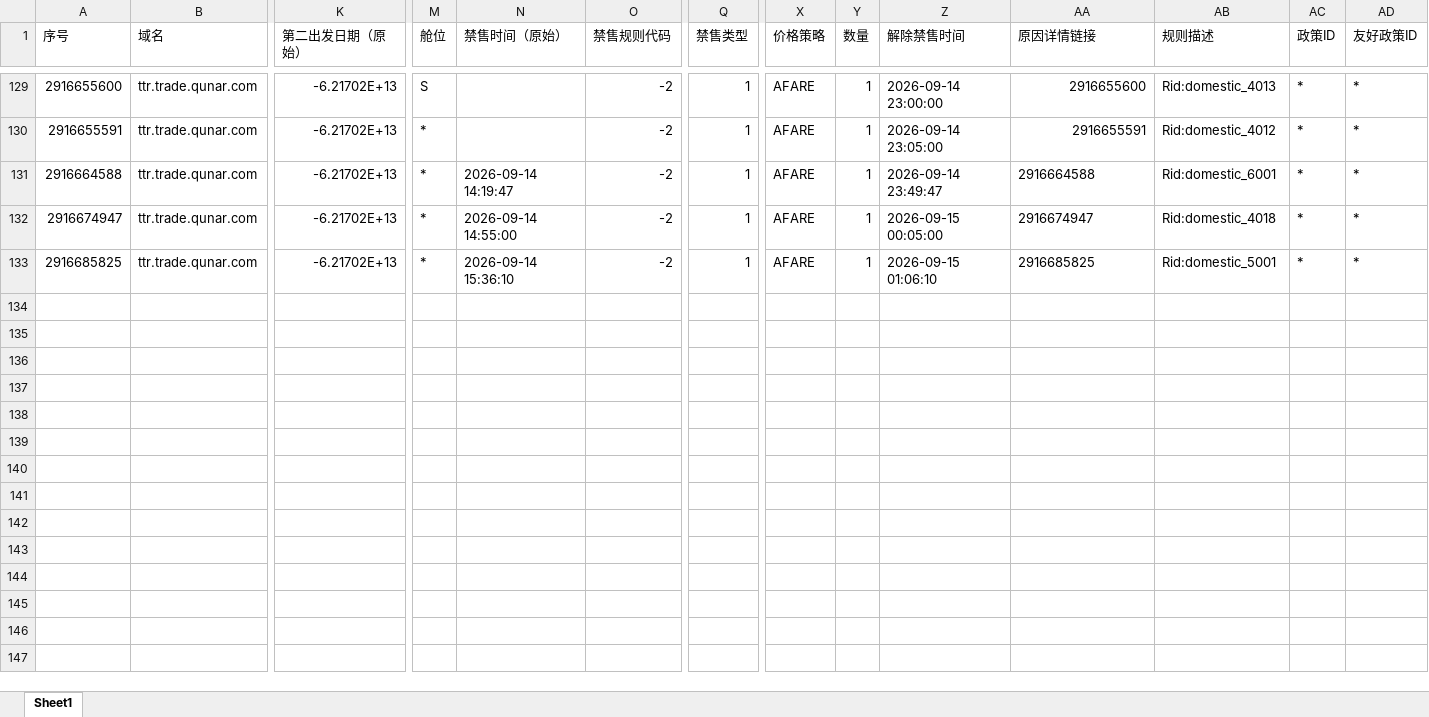
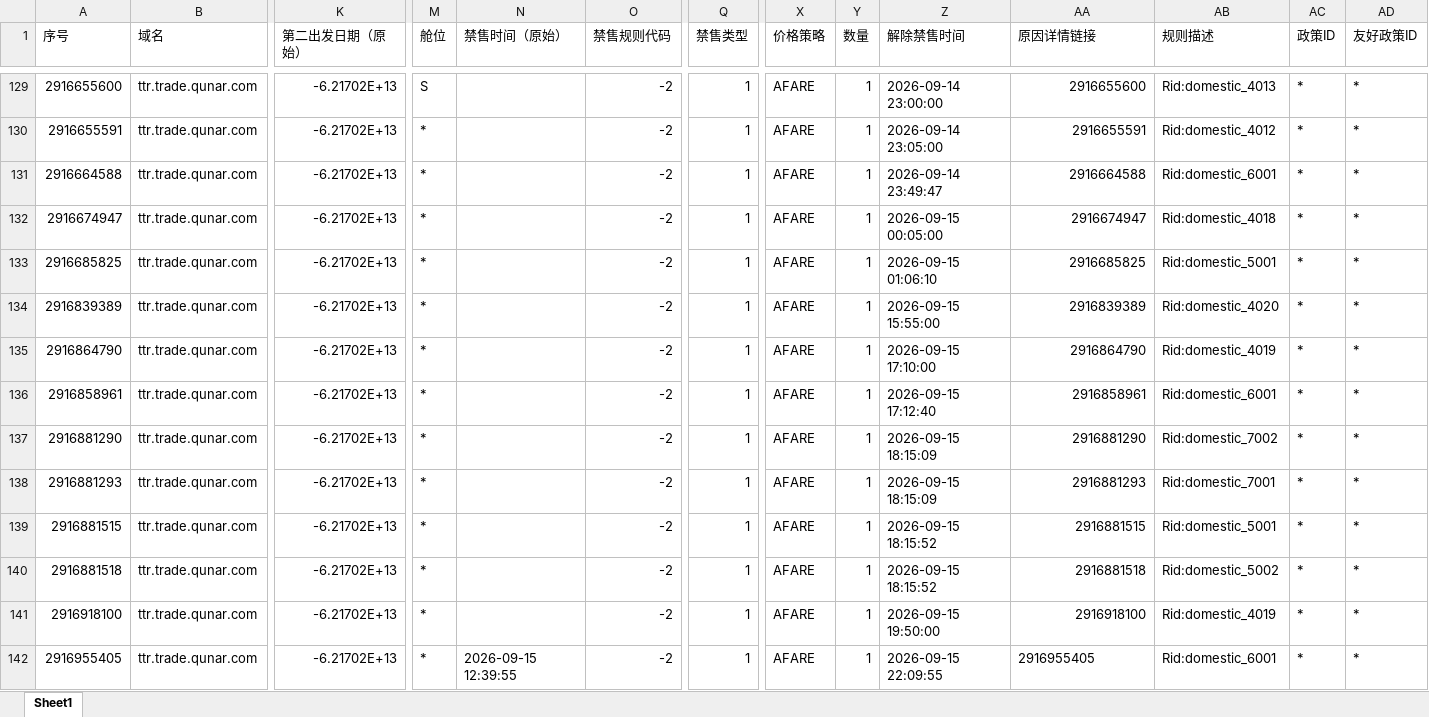
Before and after one commit to LUOcheng487/-, an Excel workbook: data/去哪儿ttr.xlsx, sheet Sheet1, drawn as a sheet; only a part is shown, gaps mark what is left out; values as stored, in another font and other column widths than the file's, no borders; rows hold the shown columns only; the diff names each change by its address in the sheet, - before the commit and + after, or states it on an @@ line.

```diff
--- a/data/去哪儿ttr.xlsx (sheet Sheet1)
+++ b/data/去哪儿ttr.xlsx (sheet Sheet1)
-N131 (禁售时间（原始）): 2026-09-14 14:19:47
+N131 (禁售时间（原始）): (empty)
-AA131:AA133 alignment: left
+AA131:AA133 alignment: right
-N132 (禁售时间（原始）): 2026-09-14 14:55:00
+N132 (禁售时间（原始）): (empty)
-N133 (禁售时间（原始）): 2026-09-14 15:36:10
+N133 (禁售时间（原始）): (empty)
+row 134: 2916839389 | ttr.trade.qunar.com | -6.21702E+13 | * |  | -2 | 1 | AFARE | 1 | 2026-09-15 15:55:00 | 2916839389 | Rid:domestic_4020 | * | *
+row 135: 2916864790 | ttr.trade.qunar.com | -6.21702E+13 | * |  | -2 | 1 | AFARE | 1 | 2026-09-15 17:10:00 | 2916864790 | Rid:domestic_4019 | * | *
+row 136: 2916858961 | ttr.trade.qunar.com | -6.21702E+13 | * |  | -2 | 1 | AFARE | 1 | 2026-09-15 17:12:40 | 2916858961 | Rid:domestic_6001 | * | *
+row 137: 2916881290 | ttr.trade.qunar.com | -6.21702E+13 | * |  | -2 | 1 | AFARE | 1 | 2026-09-15 18:15:09 | 2916881290 | Rid:domestic_7002 | * | *
+row 138: 2916881293 | ttr.trade.qunar.com | -6.21702E+13 | * |  | -2 | 1 | AFARE | 1 | 2026-09-15 18:15:09 | 2916881293 | Rid:domestic_7001 | * | *
+row 139: 2916881515 | ttr.trade.qunar.com | -6.21702E+13 | * |  | -2 | 1 | AFARE | 1 | 2026-09-15 18:15:52 | 2916881515 | Rid:domestic_5001 | * | *
+row 140: 2916881518 | ttr.trade.qunar.com | -6.21702E+13 | * |  | -2 | 1 | AFARE | 1 | 2026-09-15 18:15:52 | 2916881518 | Rid:domestic_5002 | * | *
+row 141: 2916918100 | ttr.trade.qunar.com | -6.21702E+13 | * |  | -2 | 1 | AFARE | 1 | 2026-09-15 19:50:00 | 2916918100 | Rid:domestic_4019 | * | *
+row 142: 2916955405 | ttr.trade.qunar.com | -6.21702E+13 | * | 2026-09-15 12:39:55 | -2 | 1 | AFARE | 1 | 2026-09-15 22:09:55 | 2916955405 | Rid:domestic_6001 | * | *
```
Also changed, not shown: data/去哪儿xss.xlsx, data/携程.xlsx, 4 other files.
